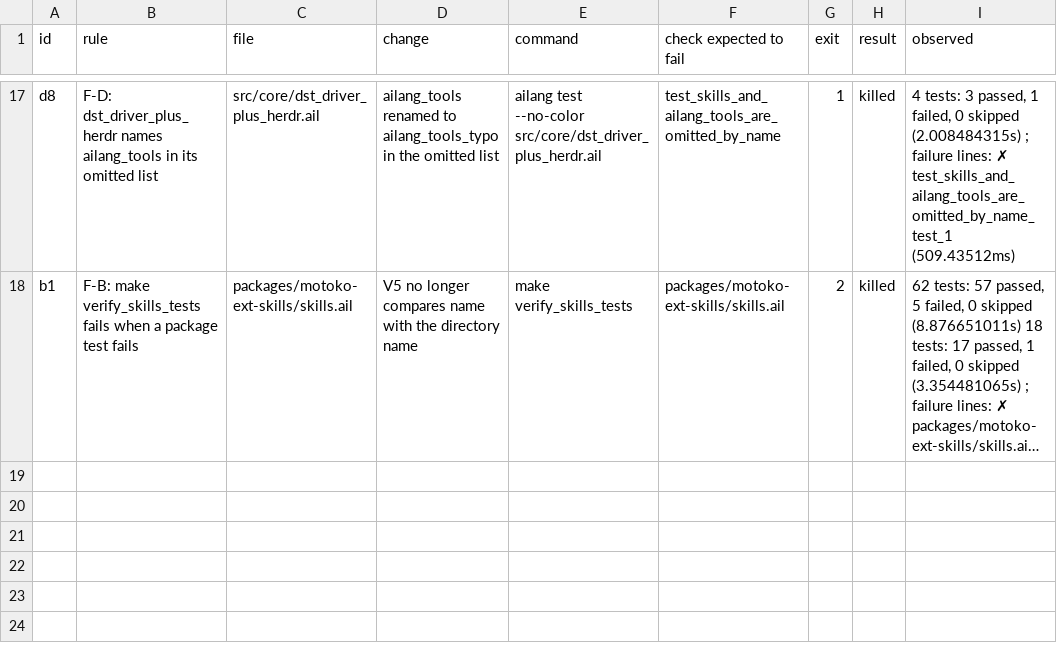
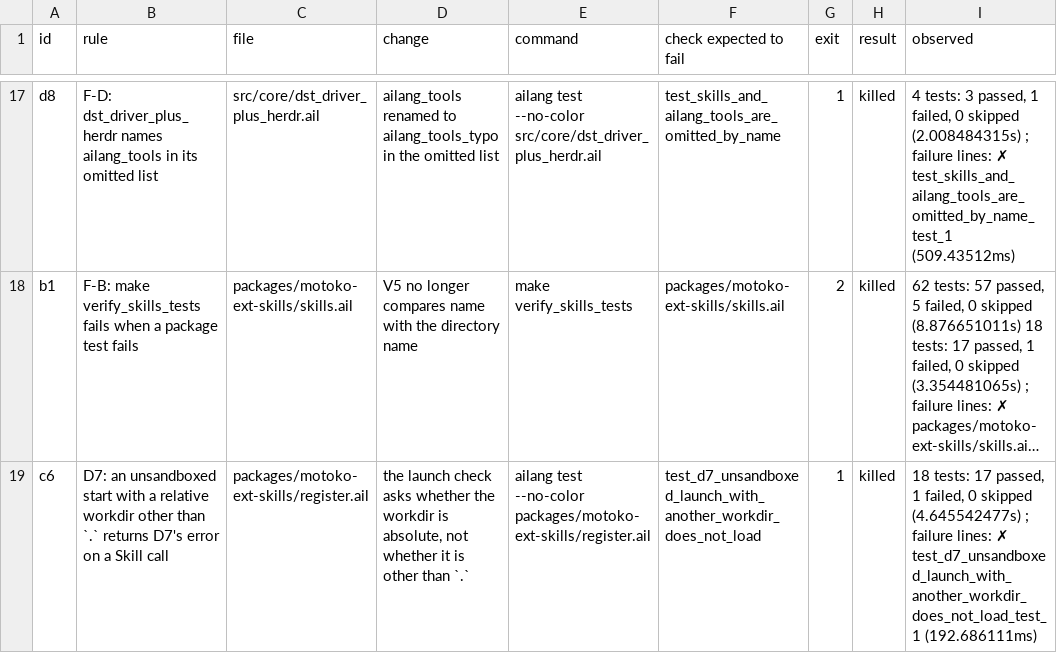
Before and after one commit to arniwesth/motoko_agent, a TSV file: .agent/projects/037_skills_system/evidence/r3/mutants.tsv, drawn as a sheet; only a part is shown, gaps mark what is left out; long unchanged cells end in …; the diff names each change by its address in the sheet, - before the commit and + after, or states it on an @@ line.

```diff
--- a/.agent/projects/037_skills_system/evidence/r3/mutants.tsv
+++ b/.agent/projects/037_skills_system/evidence/r3/mutants.tsv
+row 19: c6 | D7: an unsandboxed start with a relative workdir other than `.` returns D7's error on a Skill call | packages/motoko-ext-skills/register.ail | the launch check asks whether the workdir is absolute, not whether it is other than `.` | ailang test --no-color packages/motoko-ext-skills/register.ail | test_d7_unsandboxed_launch_with_another_workdir_does_not_load | 1 | killed | 18 tests: 17 passed, 1 failed, 0 skipped (4.645542477s) ; failure lines: ✗ test_d7_unsandboxed_launch_with_another_workdir_does_not_load_test_1 (192.686111ms)
```
Also changed, not shown: 8 other files.
